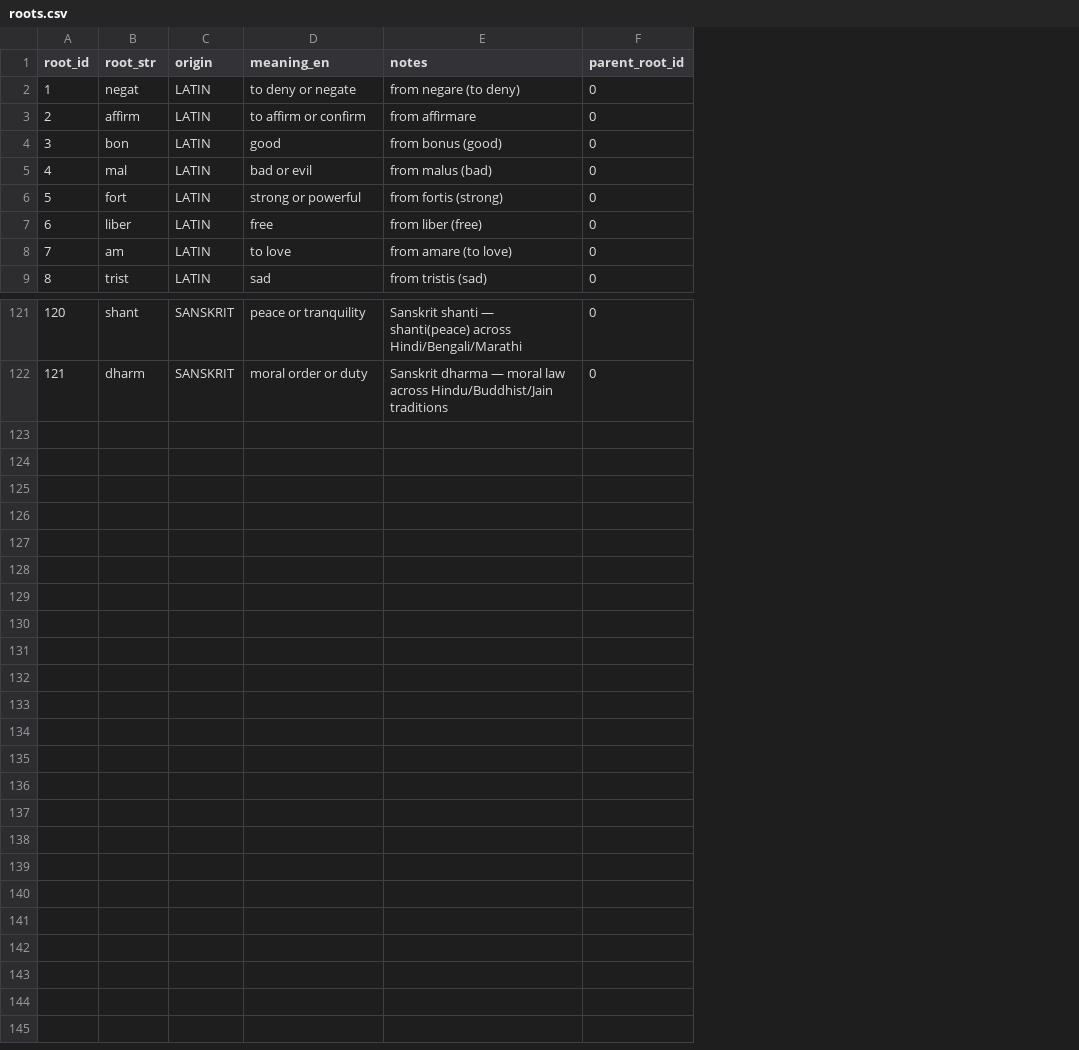
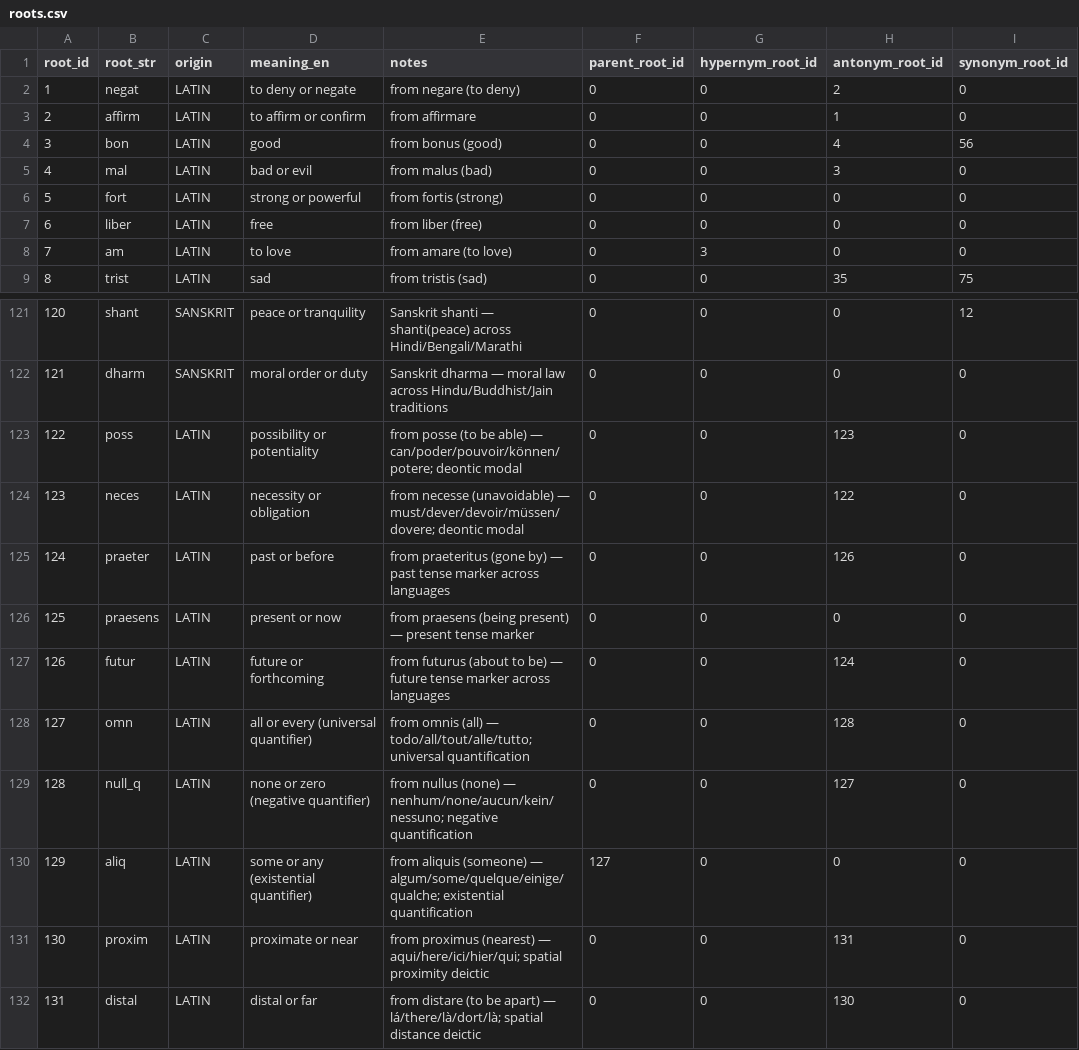
Before and after one commit to KaioH3/umcs, a CSV file: data/roots.csv, drawn as a sheet; only a part is shown, gaps mark what is left out; the diff names each change by its address in the sheet, - before the commit and + after, or states it on an @@ line.

Commit message:
feat(v2): format v2 — IPA/phonology, semantic relations, modal/temporal/quantifier roots
Binary format v2:
- RootRecord: 32→44 bytes, adds HypernymRootID, AntonymRootID, SynonymRootID
- WordRecord: 32→36 bytes, adds PronOffset (IPA string in heap)
- Backward-compatible reader: v1 files load cleanly with new fields zeroed

New pkg/phon:
- Phonology bits packed into Flags upper 11 bits (zero overhead)
- Syllables (4b), stress (2b, IPA standard: oxytone/paroxytone/proparoxytone),
  valency (3b, Tesnière), irony_capable, neologism
- SyllablesFromShape, StressFromShape, FillPhonology inference

Semantic relations (WordNet-style, compact root_id references):
- 60+ antonym pairs across existing roots
- Hypernym (is-a) links e.g. terrib→mal, felic→bon, miser→mal
- Synonym links across etymologically unrelated cognates (am/libh/愛/hbb/phil)

New roots 122–131 with full multilingual word sets (6 langs each):
- 122/123: poss/neces — possibility/necessity modals (can/must/poder/devoir/können)
- 124/125/126: praeter/praesens/futur — tense markers (was/is/will + cognates)
- 127/128/129: omn/null_q/aliq — quantifiers (all/none/some + cognates)
- 130/131: proxim/distal — spatial deictics (here/there + cognates)
All new words annotated with IPA, syllable count, stress pattern, valency

Tests: 282 passing (race-clean), +phon package tests, +infer phonology tests
Data: 131 roots, 1454 words, 24 languages, 73.7 KB binary
License: EUPL v1.2 (Copyright © Kaio Henrique Siqueira)

```diff
--- a/data/roots.csv
+++ b/data/roots.csv
+column G (hypernym_root_id), rows 2-9: 0 | 0 | 0 | 0 | 0 | 0 | 3 | 0; rows 121-122: 0 | 0
+column H (antonym_root_id), rows 2-9: 2 | 1 | 4 | 3 | 0 | 0 | 0 | 35; rows 121-122: 0 | 0
+column I (synonym_root_id), rows 2-9: 0 | 0 | 56 | 0 | 0 | 0 | 0 | 75; rows 121-122: 12 | 0
+row 123: 122 | poss | LATIN | possibility or potentiality | from posse (to be able) — can/poder/pouvoir/können/potere; deontic modal | 0 | 0 | 123 | 0
+row 124: 123 | neces | LATIN | necessity or obligation | from necesse (unavoidable) — must/dever/devoir/müssen/dovere; deontic modal | 0 | 0 | 122 | 0
+row 125: 124 | praeter | LATIN | past or before | from praeteritus (gone by) — past tense marker across languages | 0 | 0 | 126 | 0
+row 126: 125 | praesens | LATIN | present or now | from praesens (being present) — present tense marker | 0 | 0 | 0 | 0
+row 127: 126 | futur | LATIN | future or forthcoming | from futurus (about to be) — future tense marker across languages | 0 | 0 | 124 | 0
+row 128: 127 | omn | LATIN | all or every (universal quantifier) | from omnis (all) — todo/all/tout/alle/tutto; universal quantification | 0 | 0 | 128 | 0
+row 129: 128 | null_q | LATIN | none or zero (negative quantifier) | from nullus (none) — nenhum/none/aucun/kein/nessuno; negative quantification | 0 | 0 | 127 | 0
+row 130: 129 | aliq | LATIN | some or any (existential quantifier) | from aliquis (someone) — algum/some/quelque/einige/qualche; existential quantification | 127 | 0 | 0 | 0
+row 131: 130 | proxim | LATIN | proximate or near | from proximus (nearest) — aqui/here/ici/hier/qui; spatial proximity deictic | 0 | 0 | 131 | 0
+row 132: 131 | distal | LATIN | distal or far | from distare (to be apart) — lá/there/là/dort/là; spatial distance deictic | 0 | 0 | 130 | 0
```
Also changed, not shown: 15 other files.
